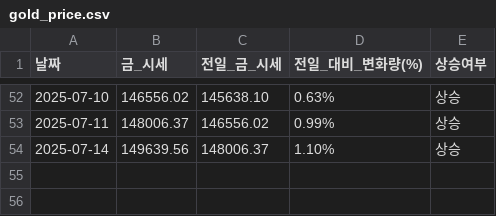
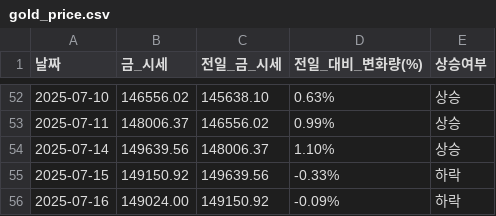
Before and after one commit to YMDarkness/Web_Crawling, a CSV file: gold_price_test/gold_price.csv, drawn as a sheet; only a part is shown, gaps mark what is left out; the diff names each change by its address in the sheet, - before the commit and + after, or states it on an @@ line.

Commit message:
국내 금 시세 데이터

```diff
--- a/gold_price_test/gold_price.csv
+++ b/gold_price_test/gold_price.csv
+row 55: 2025-07-15 | 149150.92 | 149639.56 | -0.33% | 하락
+row 56: 2025-07-16 | 149024.00 | 149150.92 | -0.09% | 하락
```
